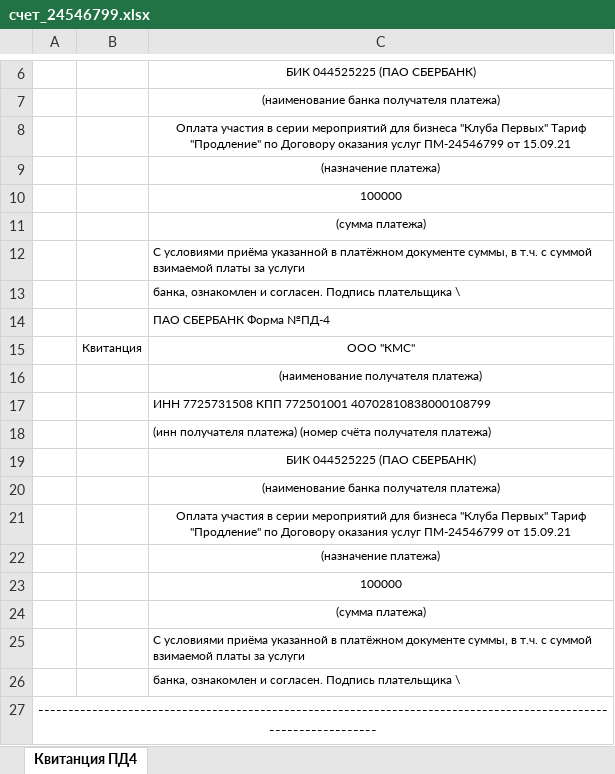
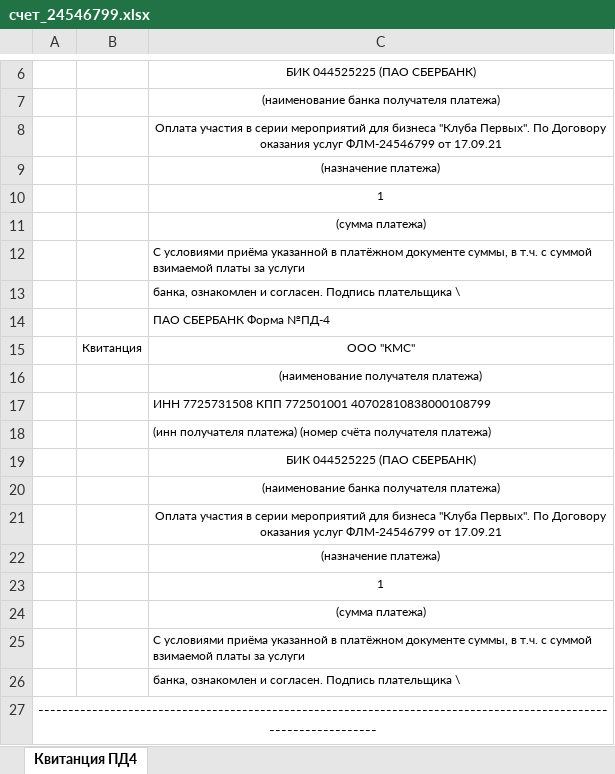
Before and after one commit to imyeskela/COTF_contracts, an Excel workbook: upload/payment/счет_24546799.xlsx, sheet Квитанция ПД4, drawn as a sheet; only a part is shown, gaps mark what is left out; values as stored, in another font and other column widths than the file's, no borders; charts and pictures not drawn; the diff names each change by its address in the sheet, - before the commit and + after, or states it on an @@ line.

```diff
--- a/upload/payment/счет_24546799.xlsx (sheet Квитанция ПД4)
+++ b/upload/payment/счет_24546799.xlsx (sheet Квитанция ПД4)
-C8: …бизнеса "Клуба Первых" Тариф "Продление" по Договору оказания услуг ПМ-24546799 от 15.09.21
+C8: …бизнеса "Клуба Первых". По Договору оказания услуг ФЛМ-24546799 от 17.09.21
-C10: 100000
+C10: 1
-C21: …бизнеса "Клуба Первых" Тариф "Продление" по Договору оказания услуг ПМ-24546799 от 15.09.21
+C21: …бизнеса "Клуба Первых". По Договору оказания услуг ФЛМ-24546799 от 17.09.21
-C23: 100000
+C23: 1
```
Also changed, not shown: charts or pictures, 9 other files.
